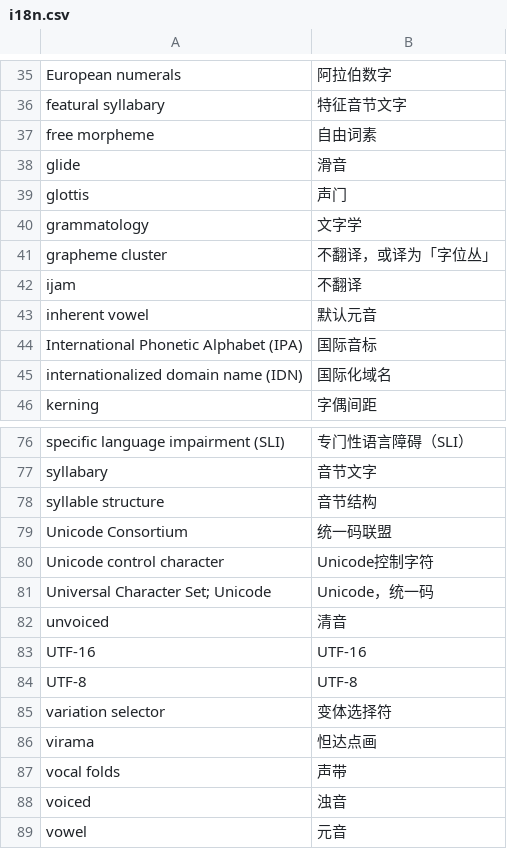
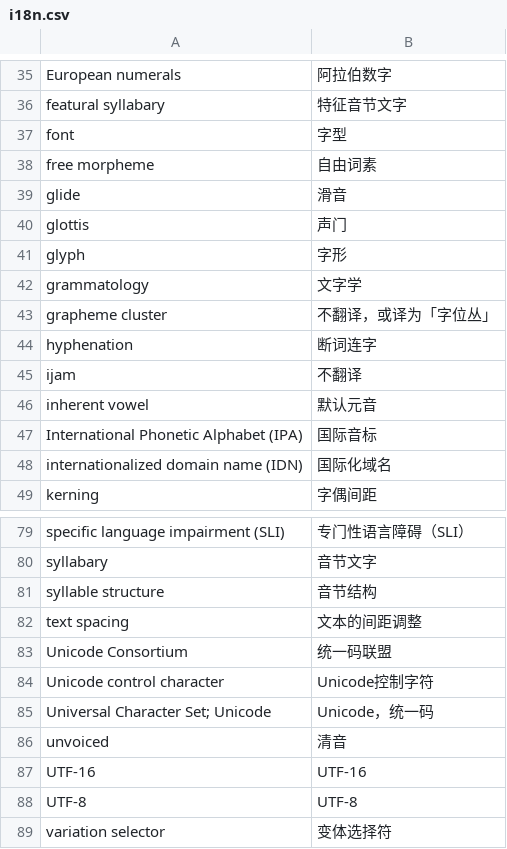
Before and after one commit to xfq/glossary, a CSV file: i18n/i18n.csv, drawn as a sheet; only a part is shown, gaps mark what is left out; the shorter side is filled out with more unchanged rows; the diff names each change by its address in the sheet, - before the commit and + after, or states it on an @@ line.

```diff
--- a/i18n/i18n.csv
+++ b/i18n/i18n.csv
+row 37: font | 字型
+row 41: glyph | 字形
+row 44: hyphenation | 断词连字
+row 82: text spacing | 文本的间距调整
```
Also changed, not shown: 1 other file.
